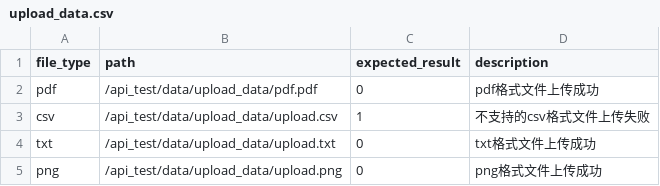
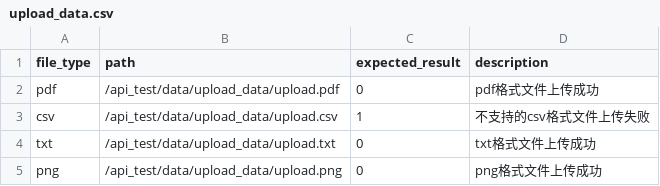
Before and after one commit to F1ee987/gouguoa-auto-test, a CSV file: api_test/data/upload_data.csv, drawn as a sheet.

```diff
--- a/api_test/data/upload_data.csv
+++ b/api_test/data/upload_data.csv
@@ -1,3 +1,3 @@
 file_type,path,	expected_result, description
-pdf,/api_test/data/upload_data/pdf.pdf,0, pdf格式文件上传成功
+pdf,/api_test/data/upload_data/upload.pdf,0, pdf格式文件上传成功
 csv,/api_test/data/upload_data/upload.csv,1, 不支持的csv格式文件上传失败
```
Also changed, not shown: 12 other files.
